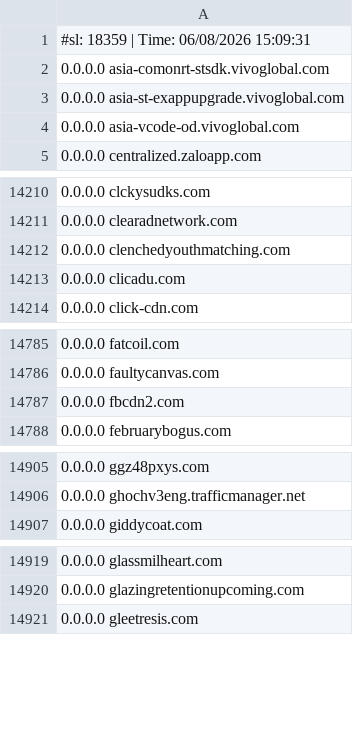
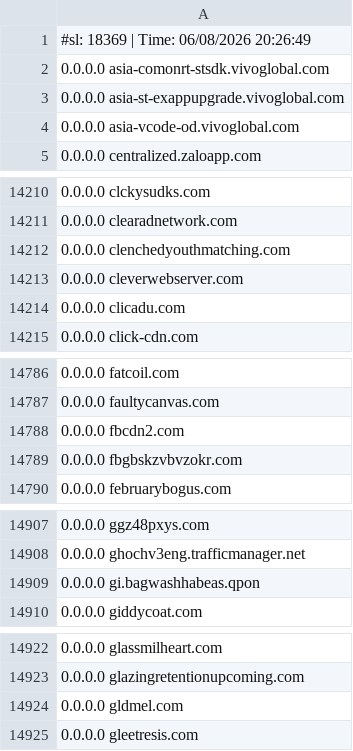
Before and after one commit to Hichiro/adblock, a CSV file: hosts.csv, drawn as a sheet; only a part is shown, gaps mark what is left out; the diff covers the shown part only.

```diff
--- a/hosts.csv
+++ b/hosts.csv
@@ -1,2 +1,2 @@
-#sl: 18359 | Time: 06/08/2026 15:09:31
+#sl: 18369 | Time: 06/08/2026 20:26:49
 0.0.0.0 asia-comonrt-stsdk.vivoglobal.com
@@ -14212,2 +14212,3 @@
 0.0.0.0 clenchedyouthmatching.com
+0.0.0.0 cleverwebserver.com
 0.0.0.0 clicadu.com
@@ -14787,2 +14788,3 @@
 0.0.0.0 fbcdn2.com
+0.0.0.0 fbgbskzvbvzokr.com
 0.0.0.0 februarybogus.com
@@ -14906,2 +14908,3 @@
 0.0.0.0 ghochv3eng.trafficmanager.net
+0.0.0.0 gi.bagwashhabeas.qpon
 0.0.0.0 giddycoat.com
@@ -14920,2 +14923,3 @@
 0.0.0.0 glazingretentionupcoming.com
+0.0.0.0 gldmel.com
 0.0.0.0 gleetresis.com
```
Also changed, not shown: 6 added rows elsewhere in this file.
